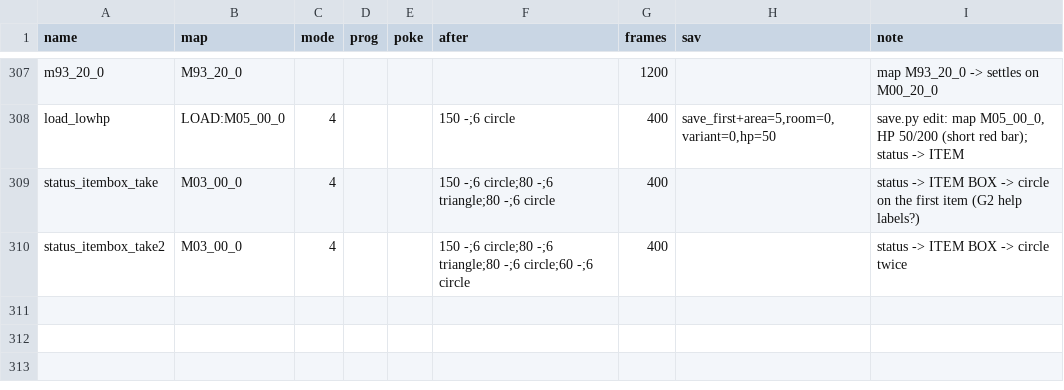
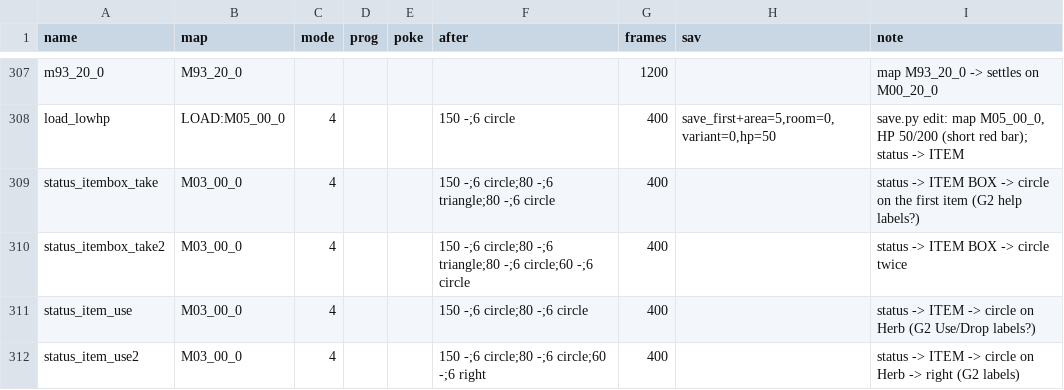
Before and after one commit to minhnhattonthat/blade-arts-tasogare-no-miyako-r-lyeh-en, a TSV file: tools/debug/scenes.tsv, drawn as a sheet; only a part is shown, gaps mark what is left out; the diff names each change by its address in the sheet, - before the commit and + after, or states it on an @@ line.

```diff
--- a/tools/debug/scenes.tsv
+++ b/tools/debug/scenes.tsv
+row 311: status_item_use | M03_00_0 | 4 |  |  | 150 -;6 circle;80 -;6 circle | 400 |  | status -> ITEM -> circle on Herb (G2 Use/Drop labels?)
+row 312: status_item_use2 | M03_00_0 | 4 |  |  | 150 -;6 circle;80 -;6 circle;60 -;6 right | 400 |  | status -> ITEM -> circle on Herb -> right (G2 labels)
```
Also changed, not shown: 5 other files.
